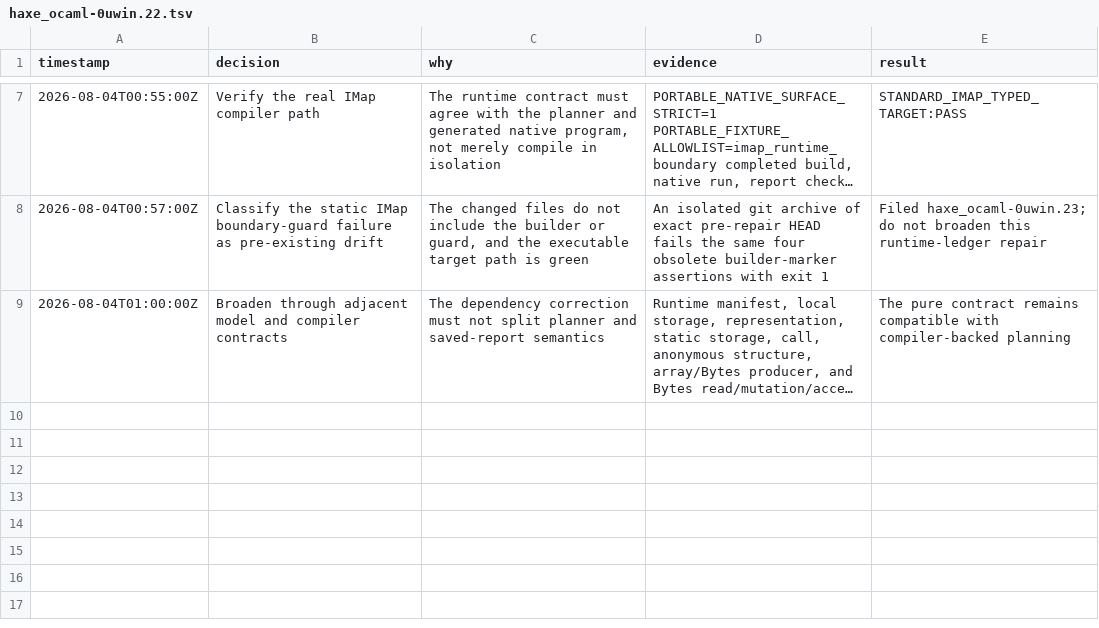
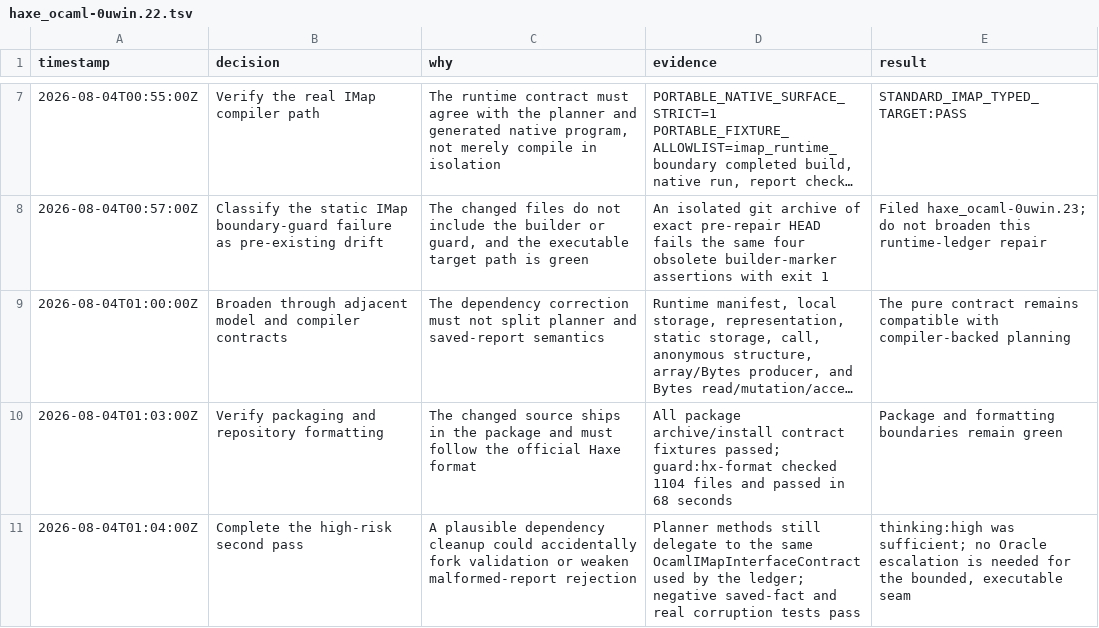
Before and after one commit to fullofcaffeine/hxhx, a TSV file: .audit/haxe_ocaml-0uwin.22.tsv, drawn as a sheet; only a part is shown, gaps mark what is left out; long unchanged cells end in …; the diff names each change by its address in the sheet, - before the commit and + after, or states it on an @@ line.

Commit message:
chore(beads): close framework-free runtime validation
Record the red dependency leak, the shared pure-contract repair, and the
focused through package-level evidence for the runtime ledger. The closure also
documents the independent second-pass check and makes clear that README goals
and product readiness did not change.

The stale static IMap ownership guard is a separate pre-existing problem. It is
now owned by haxe_ocaml-0uwin.23 rather than being hidden in this completed
runtime-contract repair.

```diff
--- a/.audit/haxe_ocaml-0uwin.22.tsv
+++ b/.audit/haxe_ocaml-0uwin.22.tsv
+row 10: 2026-08-04T01:03:00Z | Verify packaging and repository formatting | The changed source ships in the package and must follow the official Haxe format | All package archive/install contract fixtures passed; guard:hx-format checked 1104 files and passed in 68 seconds | Package and formatting boundaries remain green
+row 11: 2026-08-04T01:04:00Z | Complete the high-risk second pass | A plausible dependency cleanup could accidentally fork validation or weaken malformed-report rejection | Planner methods still delegate to the same OcamlIMapInterfaceContract used by the ledger; negative saved-fact and real corruption tests pass | thinking:high was sufficient; no Oracle escalation is needed for the bounded, executable seam
```
Also changed, not shown: 1 other file.
